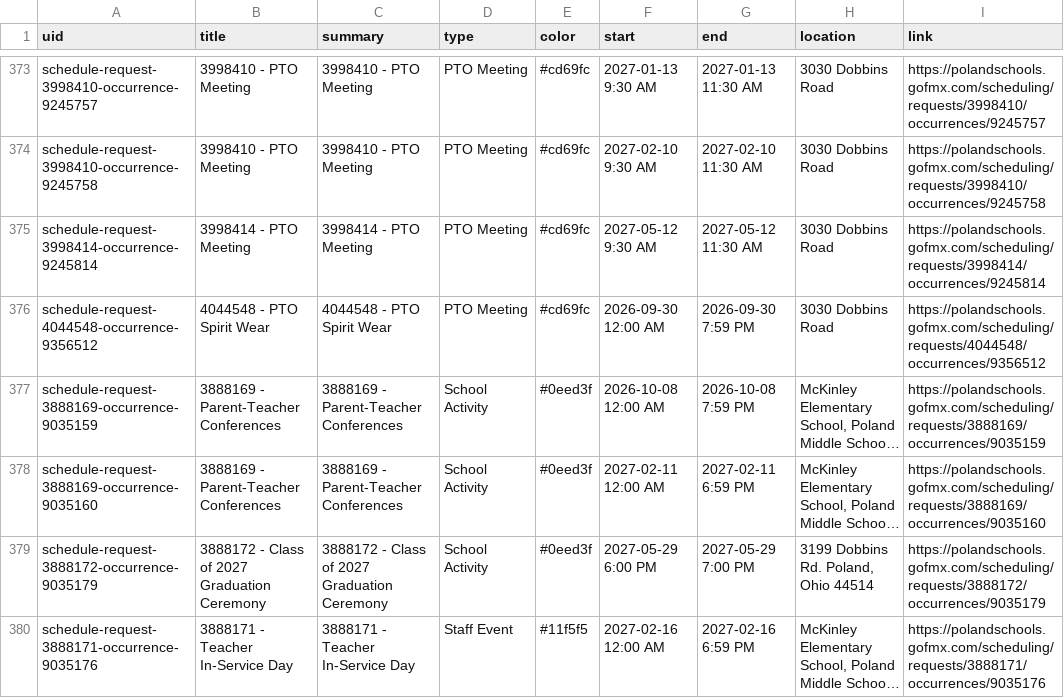
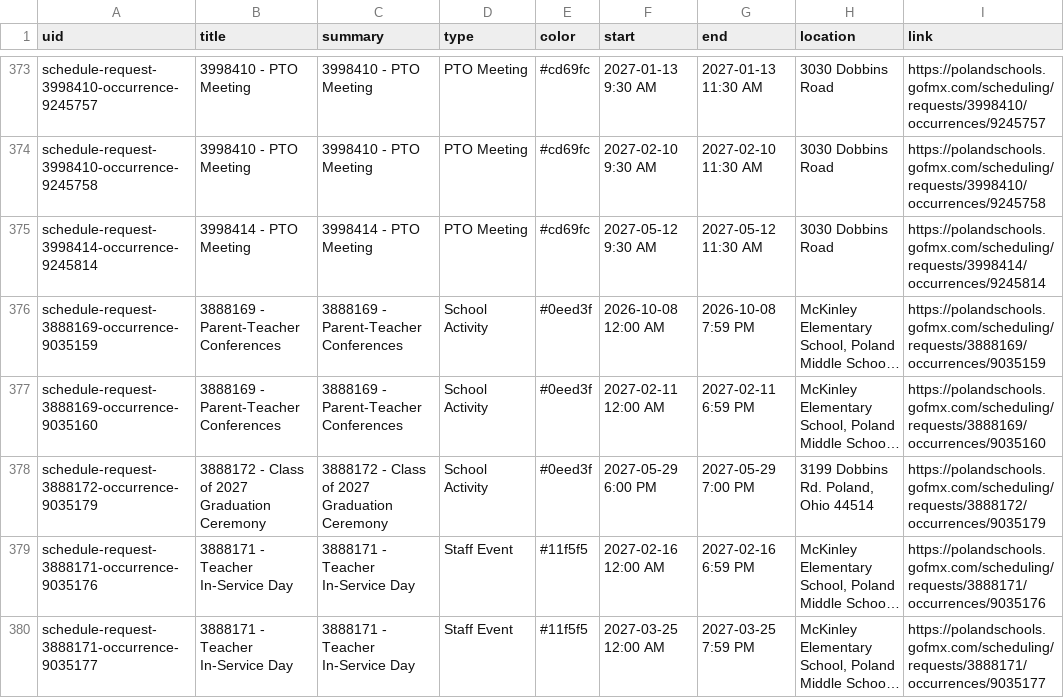
Before and after one commit to nruggieri-poland/calendar, a CSV file: output/events.csv, drawn as a sheet; only a part is shown, gaps mark what is left out; the shorter side is filled out with more unchanged rows; long unchanged cells end in …; the diff names each change by its address in the sheet, - before the commit and + after, or states it on an @@ line.

```diff
--- a/output/events.csv
+++ b/output/events.csv
-row 376: schedule-request-4044548-occurrence-9356512 | 4044548 - PTO Spirit Wear | 4044548 - PTO Spirit Wear | PTO Meeting | #cd69fc | 2026-09-30 12:00 AM | 2026-09-30 7:59 PM | 3030 Dobbins Road | https://polandschools.gofmx.com/scheduling/requests/4044548/occurrences/9356512
```
Also changed, not shown: 3 other files.
